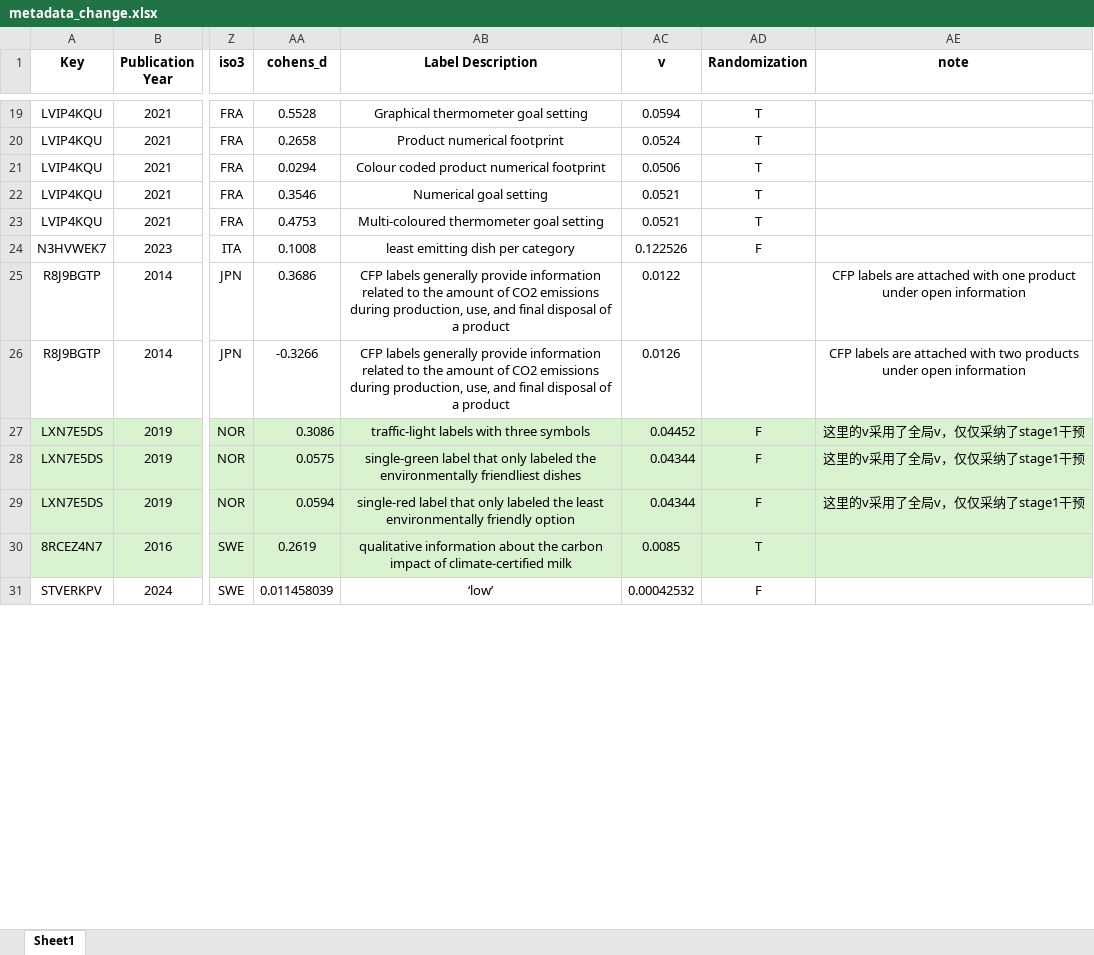
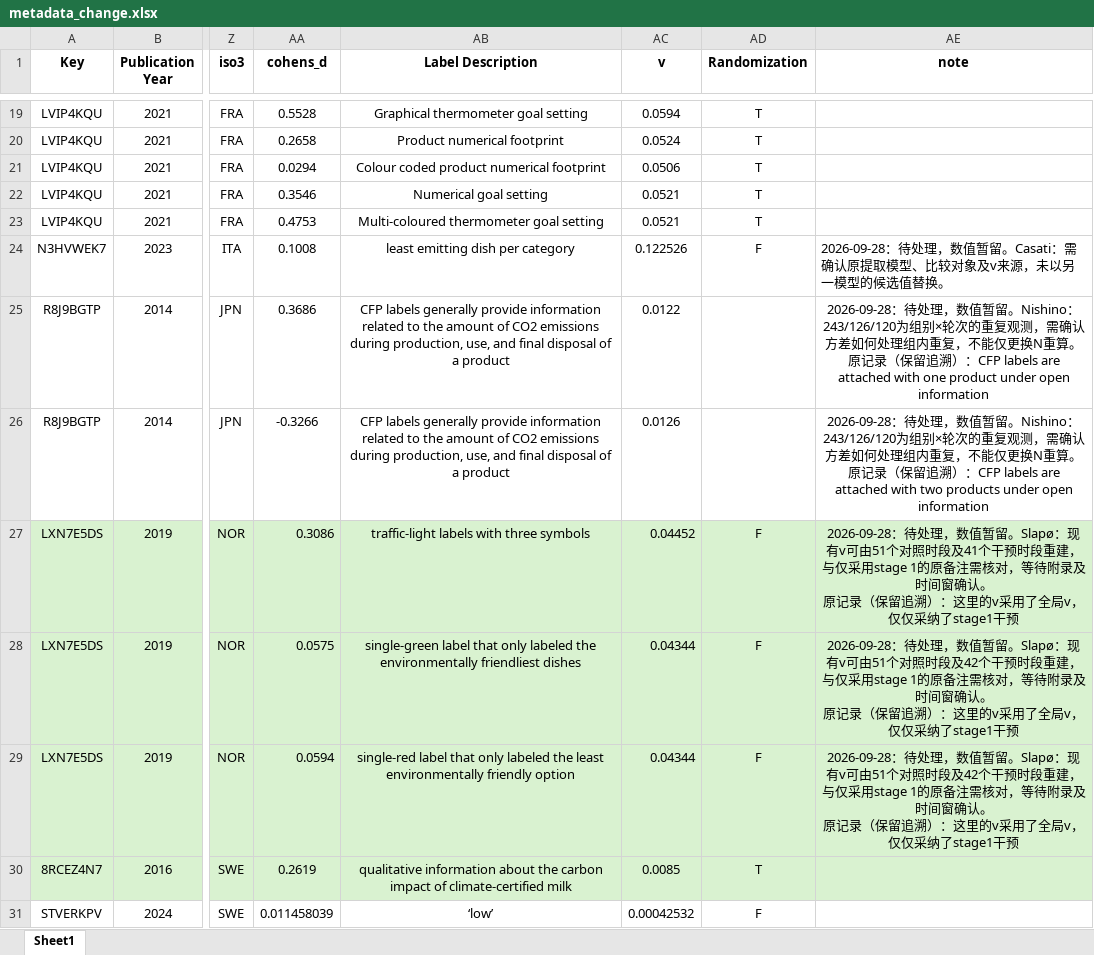
Before and after one commit to Ziqian-xia/carbon-labeling-meta-analysis-replication, an Excel workbook: data/metadata_change.xlsx, sheet Sheet1, drawn as a sheet; only a part is shown, gaps mark what is left out; values as stored, in another font and other column widths than the file's, no borders; ↵ is a line break in a cell; the diff covers the shown part only; the diff names each change by its address in the sheet, - before the commit and + after, or states it on an @@ line.

Commit message:
Update verified metadata extractions and identify historical outputs

```diff
--- a/data/metadata_change.xlsx (sheet Sheet1)
+++ b/data/metadata_change.xlsx (sheet Sheet1)
-AE24 (note): (empty)
+AE24 (note): 2026-09-28：待处理，数值暂留。Casati：需确认原提取模型、比较对象及v来源，未以另一模型的候选值替换。
-AE25 (note): CFP labels…
+AE25 (note): 2026-09-28：待处理，数值暂留。Nishino：243/126/120为组别×轮次的重复观测，需确认方差如何处理组内重复，不能仅更换N重算。 ↵ 原记录（保留追溯）：CFP labels…
-AE26 (note): CFP labels…
+AE26 (note): 2026-09-28：待处理，数值暂留。Nishino：243/126/120为组别×轮次的重复观测，需确认方差如何处理组内重复，不能仅更换N重算。 ↵ 原记录（保留追溯）：CFP labels…
-AE27 (note): 这里的v…
+AE27 (note): 2026-09-28：待处理，数值暂留。Slapø：现有v可由51个对照时段及41个干预时段重建，与仅采用stage 1的原备注需核对，等待附录及时间窗确认。 ↵ 原记录（保留追溯）：这里的v…
-AE28:AE29 (note): 这里的v…
+AE28:AE29 (note): 2026-09-28：待处理，数值暂留。Slapø：现有v可由51个对照时段及42个干预时段重建，与仅采用stage 1的原备注需核对，等待附录及时间窗确认。 ↵ 原记录（保留追溯）：这里的v…
```
Also changed, not shown: 41 edited cells and cell formats elsewhere in this sheet, 1 other file.
